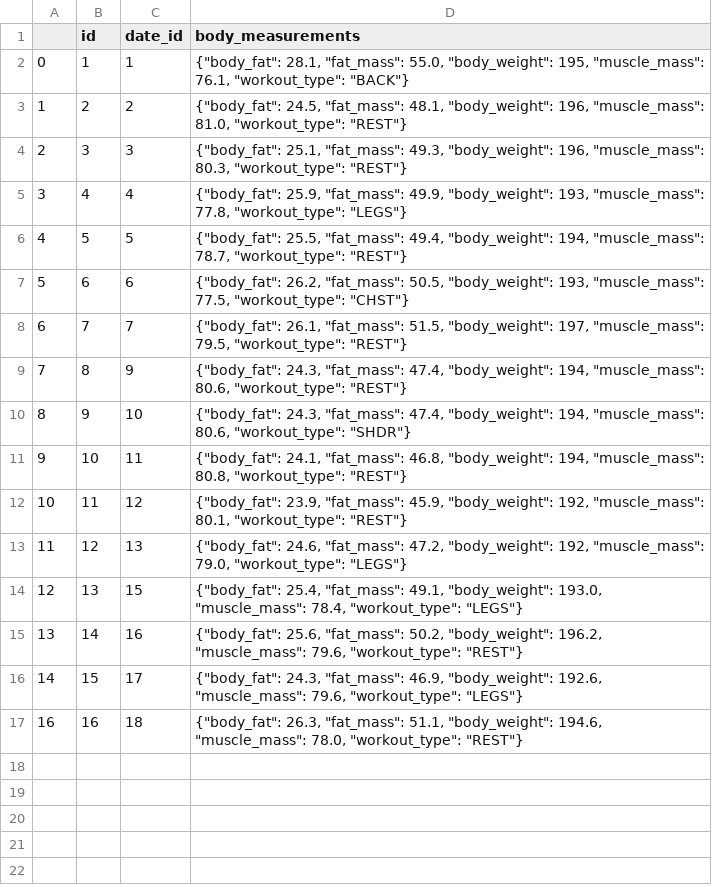
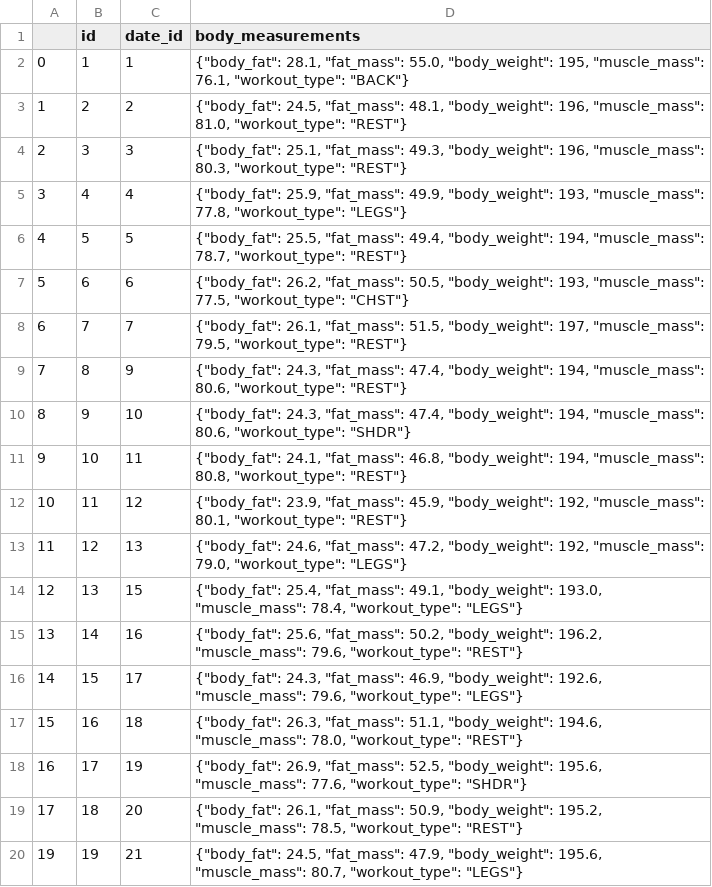
Before and after one commit to Artuk009/NewDIetAndExercise, a CSV file: Diet_Stuff/datasets/body_measurements_json.csv, drawn as a sheet.

```diff
--- a/Diet_Stuff/datasets/body_measurements_json.csv
+++ b/Diet_Stuff/datasets/body_measurements_json.csv
@@ -16,2 +16,5 @@
 14,15,17,"{""body_fat"": 24.3, ""fat_mass"": 46.9, ""body_weight"": 192.6, ""muscle_mass"": 79.6, ""workout_type"": ""LEGS""}"
-16,16,18,"{""body_fat"": 26.3, ""fat_mass"": 51.1, ""body_weight"": 194.6, ""muscle_mass"": 78.0, ""workout_type"": ""REST""}"
+15,16,18,"{""body_fat"": 26.3, ""fat_mass"": 51.1, ""body_weight"": 194.6, ""muscle_mass"": 78.0, ""workout_type"": ""REST""}"
+16,17,19,"{""body_fat"": 26.9, ""fat_mass"": 52.5, ""body_weight"": 195.6, ""muscle_mass"": 77.6, ""workout_type"": ""SHDR""}"
+17,18,20,"{""body_fat"": 26.1, ""fat_mass"": 50.9, ""body_weight"": 195.2, ""muscle_mass"": 78.5, ""workout_type"": ""REST""}"
+19,19,21,"{""body_fat"": 24.5, ""fat_mass"": 47.9, ""body_weight"": 195.6, ""muscle_mass"": 80.7, ""workout_type"": ""LEGS""}"
```
Also changed, not shown: Diet_Stuff/datasets/dates.csv, Diet_Stuff/datasets/foods_json.csv, 16 other files.
